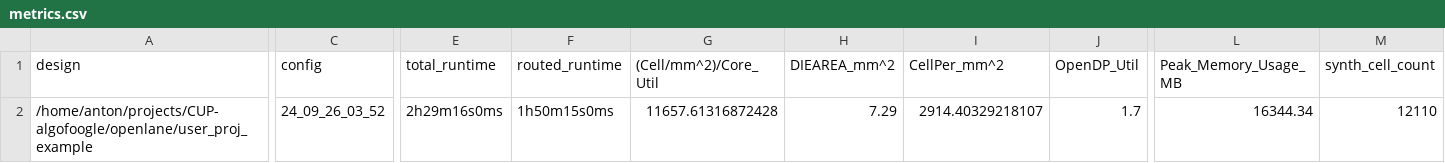
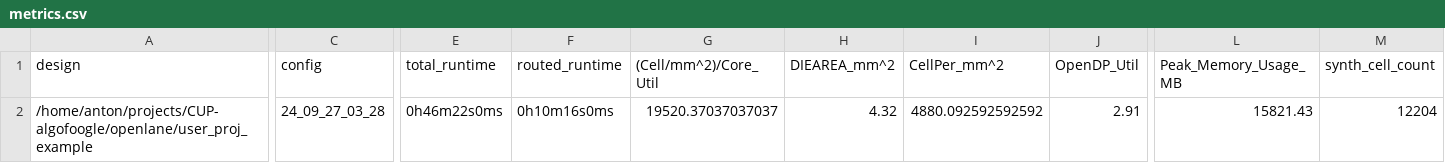
Before and after one commit to algofoogle/caravel_user_project, a CSV file: signoff/user_proj_example/metrics.csv, drawn as a sheet; only a part is shown, gaps mark what is left out; the diff covers the shown part only; the diff names each change by its address in the sheet, - before the commit and + after, or states it on an @@ line.

```diff
--- a/signoff/user_proj_example/metrics.csv
+++ b/signoff/user_proj_example/metrics.csv
-C2 (config): 24_09_26_03_52
+C2 (config): 24_09_27_03_28
-E2 (total_runtime): 2h29m16s0ms
+E2 (total_runtime): 0h46m22s0ms
-F2 (routed_runtime): 1h50m15s0ms
+F2 (routed_runtime): 0h10m16s0ms
-G2 ((Cell/mm^2)/Core_Util): 11657.61316872428
+G2 ((Cell/mm^2)/Core_Util): 19520.37037037037
-H2 (DIEAREA_mm^2): 7.29
+H2 (DIEAREA_mm^2): 4.32
-I2 (CellPer_mm^2): 2914.40329218107
+I2 (CellPer_mm^2): 4880.092592592592
-J2 (OpenDP_Util): 1.7
+J2 (OpenDP_Util): 2.91
-L2 (Peak_Memory_Usage_MB): 16344.34
+L2 (Peak_Memory_Usage_MB): 15821.43
-M2 (synth_cell_count): 12110
+M2 (synth_cell_count): 12204
```
Also changed, not shown: 33 edited cells elsewhere in this file, signoff/user_project_wrapper/metrics.csv, 43 other files.
